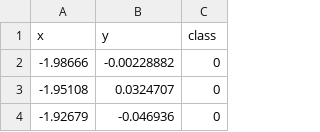
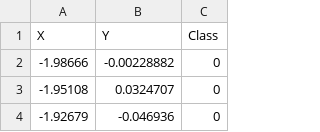
Before and after one commit to gabrielrmachado/HDBSCAN, a CSV file: datasets/diamond9.csv, drawn as a sheet; only a part is shown.

```diff
--- a/datasets/diamond9.csv
+++ b/datasets/diamond9.csv
@@ -1,2 +1,2 @@
-x,y,class
+X,Y,Class
 -1.98666,-0.00228882,0
```
Also changed, not shown: datasets/Aggregation.csv, datasets/cluto-t5-8k.csv, 3 other files.
